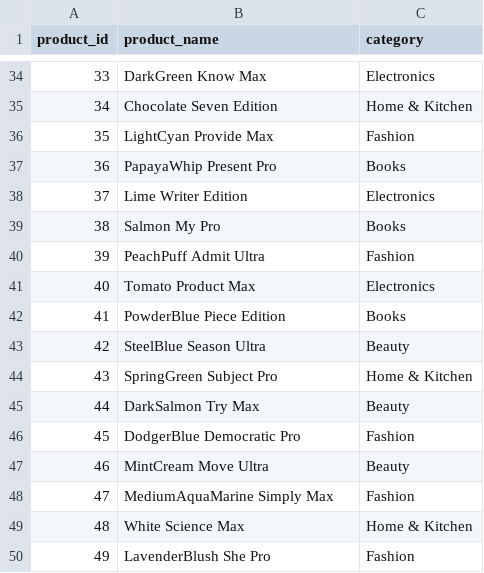
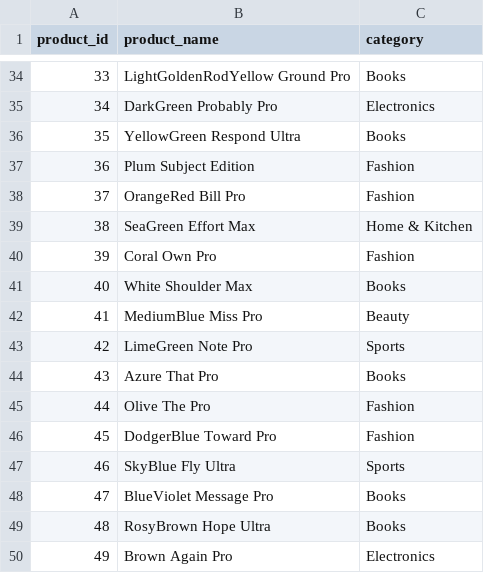
Before and after one commit to maidkalstit/enterprise-sales-data-pipeline, a CSV file: data/product_info.csv, drawn as a sheet; only a part is shown, gaps mark what is left out; the diff covers the shown part only.

Commit message:
Feat: Initialize Enterprise Sales Data Pipeline End-to-End Architecture

```diff
--- a/data/product_info.csv
+++ b/data/product_info.csv
@@ -34,17 +34,17 @@ product_id,product_name,category
-33,DarkGreen Know Max,Electronics
-34,Chocolate Seven Edition,Home & Kitchen
-35,LightCyan Provide Max,Fashion
-36,PapayaWhip Present Pro,Books
-37,Lime Writer Edition,Electronics
-38,Salmon My Pro,Books
-39,PeachPuff Admit Ultra,Fashion
-40,Tomato Product Max,Electronics
-41,PowderBlue Piece Edition,Books
-42,SteelBlue Season Ultra,Beauty
-43,SpringGreen Subject Pro,Home & Kitchen
-44,DarkSalmon Try Max,Beauty
-45,DodgerBlue Democratic Pro,Fashion
-46,MintCream Move Ultra,Beauty
-47,MediumAquaMarine Simply Max,Fashion
-48,White Science Max,Home & Kitchen
-49,LavenderBlush She Pro,Fashion
+33,LightGoldenRodYellow Ground Pro,Books
+34,DarkGreen Probably Pro,Electronics
+35,YellowGreen Respond Ultra,Books
+36,Plum Subject Edition,Fashion
+37,OrangeRed Bill Pro,Fashion
+38,SeaGreen Effort Max,Home & Kitchen
+39,Coral Own Pro,Fashion
+40,White Shoulder Max,Books
+41,MediumBlue Miss Pro,Beauty
+42,LimeGreen Note Pro,Sports
+43,Azure That Pro,Books
+44,Olive The Pro,Fashion
+45,DodgerBlue Toward Pro,Fashion
+46,SkyBlue Fly Ultra,Sports
+47,BlueViolet Message Pro,Books
+48,RosyBrown Hope Ultra,Books
+49,Brown Again Pro,Electronics
```
Also changed, not shown: 64 edited cells elsewhere in this file, 6 other files.
